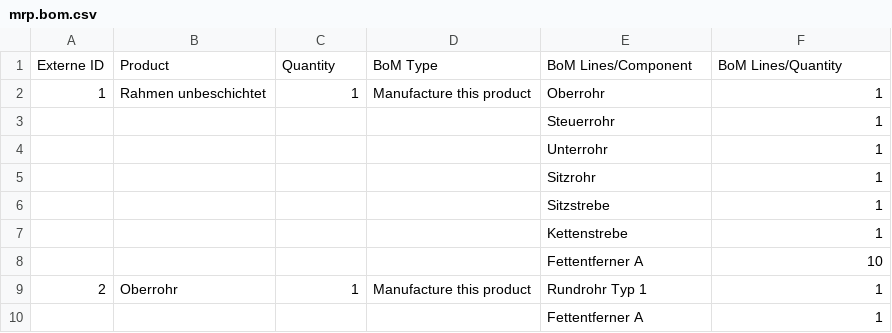
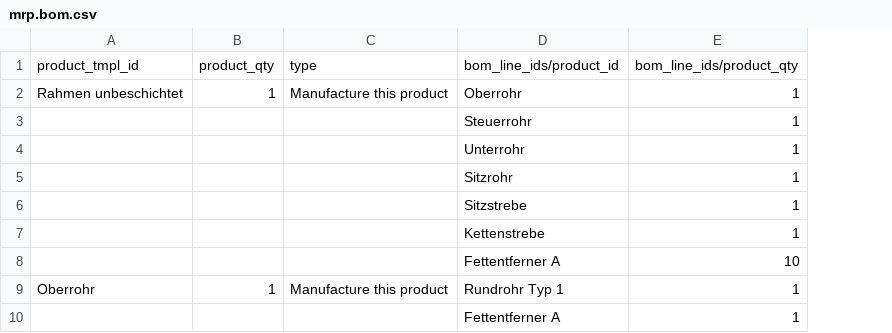
Before and after one commit to Mint-System/Odoo-Demodaten, a CSV file: Input/mrp.bom.csv, drawn as a sheet; only a part is shown; removed rows and columns are numbered as before the commit, all else as after; the diff names each change by its address in the sheet, - before the commit and + after, or states it on an @@ line.

Commit message:
New Input

```diff
--- a/Input/mrp.bom.csv
+++ b/Input/mrp.bom.csv
-column A, rows 2-9: 1 |  |  |  |  |  |  | 2
-row 1: Externe ID | Product | Quantity | BoM Type | BoM Lines/Component | BoM Lines/Quantity
+row 1: product_tmpl_id | product_qty | type | bom_line_ids/product_id | bom_line_ids/product_qty
```
Also changed, not shown: 12 other files.
